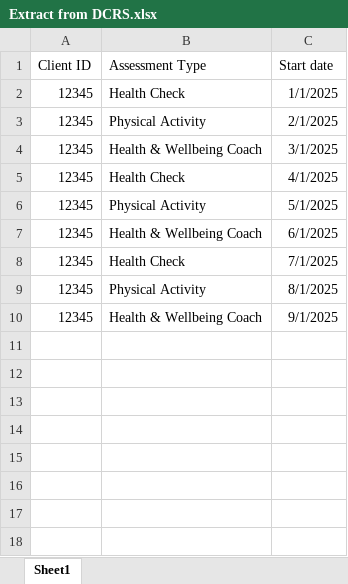
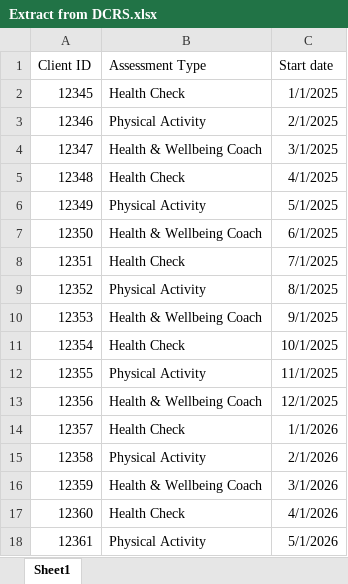
Before and after one commit to A-Clarkson/HDS-Week-2---GitHub, an Excel workbook: Extract from DCRS.xlsx, sheet Sheet1, drawn as a sheet; values as stored, in another font and other column widths than the file's, no borders; the diff names each change by its address in the sheet, - before the commit and + after, or states it on an @@ line.

Commit message:
Added more lines to DCRS data

```diff
--- a/Extract from DCRS.xlsx (sheet Sheet1)
+++ b/Extract from DCRS.xlsx (sheet Sheet1)
-A3 (Client ID): 12345
+A3 (Client ID): 12346
-A4 (Client ID): 12345
+A4 (Client ID): 12347
-A5 (Client ID): 12345
+A5 (Client ID): 12348
-A6 (Client ID): 12345
+A6 (Client ID): 12349
-A7 (Client ID): 12345
+A7 (Client ID): 12350
-A8 (Client ID): 12345
+A8 (Client ID): 12351
-A9 (Client ID): 12345
+A9 (Client ID): 12352
-A10 (Client ID): 12345
+A10 (Client ID): 12353
+row 11: 12354 | Health Check | 10/1/2025
+row 12: 12355 | Physical Activity | 11/1/2025
+row 13: 12356 | Health & Wellbeing Coach | 12/1/2025
+row 14: 12357 | Health Check | 1/1/2026
+row 15: 12358 | Physical Activity | 2/1/2026
+row 16: 12359 | Health & Wellbeing Coach | 3/1/2026
+row 17: 12360 | Health Check | 4/1/2026
+row 18: 12361 | Physical Activity | 5/1/2026
```
